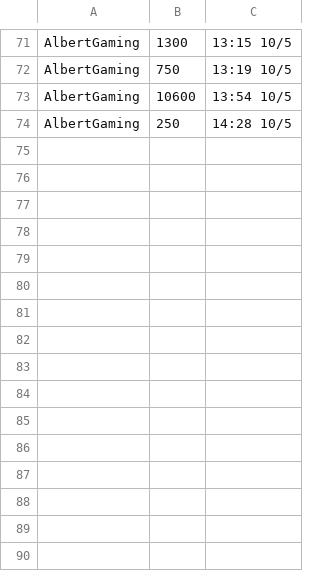
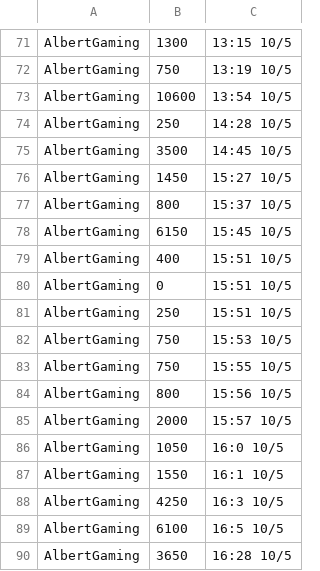
Before and after one commit to ctc2502/DDU-Space-invader, a CSV file: Examplary/Exemplary/data/sb.csv, drawn as a sheet; only a part is shown, gaps mark what is left out; the diff names each change by its address in the sheet, - before the commit and + after, or states it on an @@ line.

```diff
--- a/Examplary/Exemplary/data/sb.csv
+++ b/Examplary/Exemplary/data/sb.csv
+row 75: AlbertGaming | 3500 | 14:45 10/5
+row 76: AlbertGaming | 1450 | 15:27 10/5
+row 77: AlbertGaming | 800 | 15:37 10/5
+row 78: AlbertGaming | 6150 | 15:45 10/5
+row 79: AlbertGaming | 400 | 15:51 10/5
+row 80: AlbertGaming | 0 | 15:51 10/5
+row 81: AlbertGaming | 250 | 15:51 10/5
+row 82: AlbertGaming | 750 | 15:53 10/5
+row 83: AlbertGaming | 750 | 15:55 10/5
+row 84: AlbertGaming | 800 | 15:56 10/5
+row 85: AlbertGaming | 2000 | 15:57 10/5
+row 86: AlbertGaming | 1050 | 16:0 10/5
+row 87: AlbertGaming | 1550 | 16:1 10/5
+row 88: AlbertGaming | 4250 | 16:3 10/5
+row 89: AlbertGaming | 6100 | 16:5 10/5
+row 90: AlbertGaming | 3650 | 16:28 10/5
```
Also changed, not shown: 7 other files.
